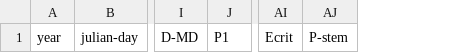
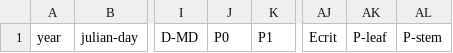
Before and after one commit to colinpannikkat/garisom, a CSV file: 02_program_code/dataheader.csv, drawn as a sheet; only a part is shown, gaps mark what is left out; the diff names each change by its address in the sheet, - before the commit and + after, or states it on an @@ line.

```diff
--- a/02_program_code/dataheader.csv
+++ b/02_program_code/dataheader.csv
+column J, row 1: P0
+column AK, row 1: P-leaf
```
